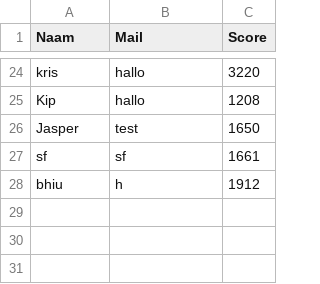
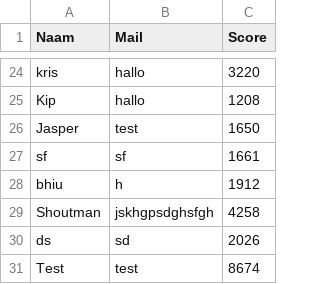
Before and after one commit to pong-data/pong-game, a CSV file: output/scores.csv, drawn as a sheet; only a part is shown, gaps mark what is left out.

```diff
--- a/output/scores.csv
+++ b/output/scores.csv
@@ -28 +28,4 @@ sf,sf,1661
 bhiu,h,1912
+Shoutman,jskhgpsdghsfgh,4258
+ds,sd,2026
+Test,test,8674
```
Also changed, not shown: 9 other files.
